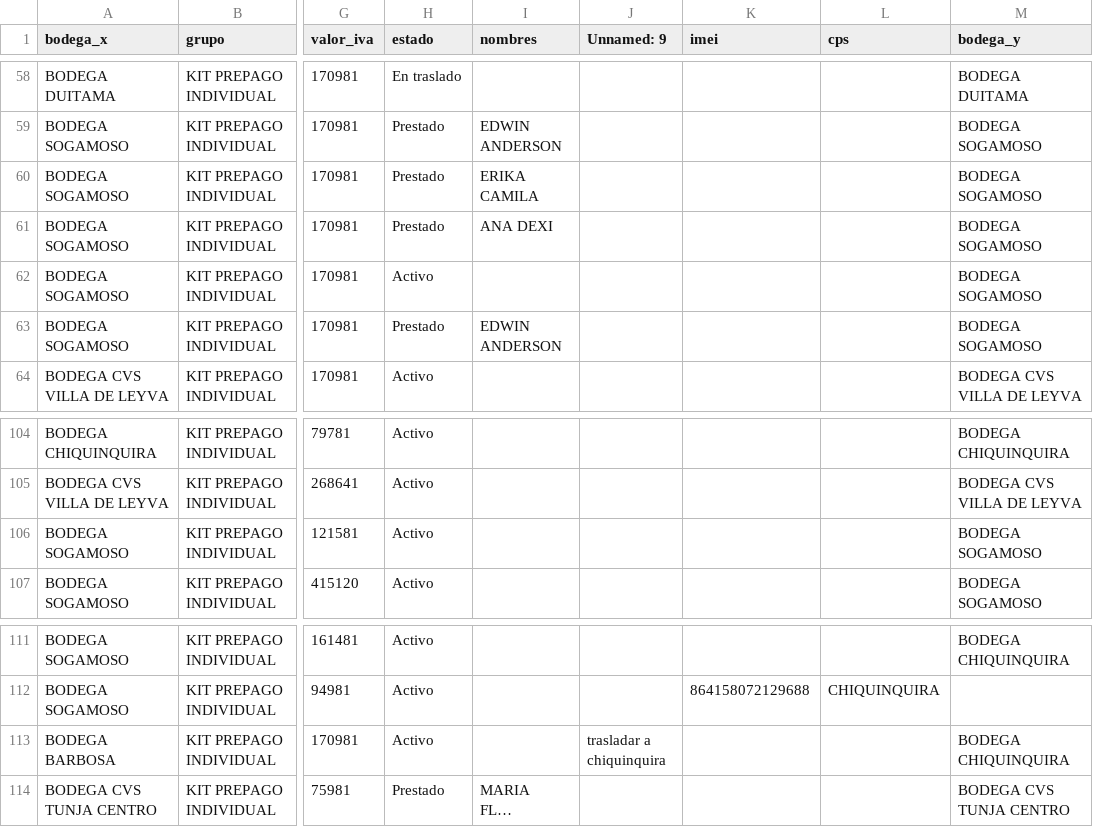
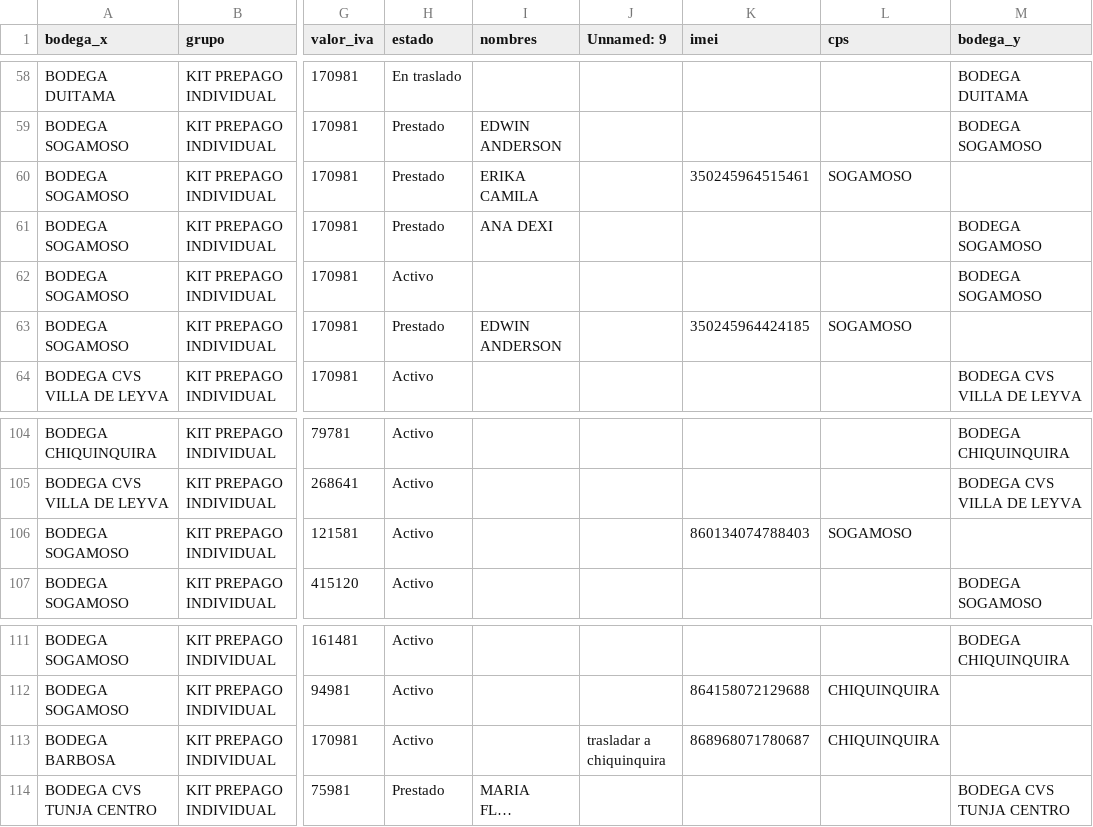
Before and after one commit to lubernu/lefcom, a CSV file: kit_pendiente.csv, drawn as a sheet; only a part is shown, gaps mark what is left out; long unchanged cells end in …; the diff names each change by its address in the sheet, - before the commit and + after, or states it on an @@ line.

```diff
--- a/kit_pendiente.csv
+++ b/kit_pendiente.csv
-K60 (imei): (empty)
+K60 (imei): 350245964515461
-L60 (cps): (empty)
+L60 (cps): SOGAMOSO
-M60 (bodega_y): BODEGA SOGAMOSO
+M60 (bodega_y): (empty)
-K63 (imei): (empty)
+K63 (imei): 350245964424185
-L63 (cps): (empty)
+L63 (cps): SOGAMOSO
-M63 (bodega_y): BODEGA SOGAMOSO
+M63 (bodega_y): (empty)
-K106 (imei): (empty)
+K106 (imei): 860134074788403
-L106 (cps): (empty)
+L106 (cps): SOGAMOSO
-M106 (bodega_y): BODEGA SOGAMOSO
+M106 (bodega_y): (empty)
-K113 (imei): (empty)
+K113 (imei): 868968071780687
-L113 (cps): (empty)
+L113 (cps): CHIQUINQUIRA
-M113 (bodega_y): BODEGA CHIQUINQUIRA
+M113 (bodega_y): (empty)
```
Also changed, not shown: post_pendiente.csv.
